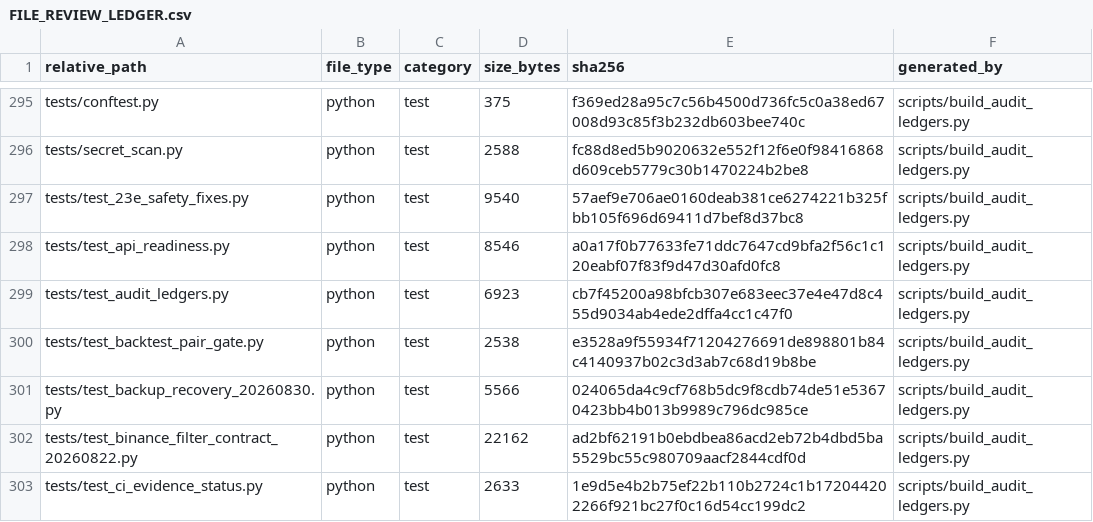
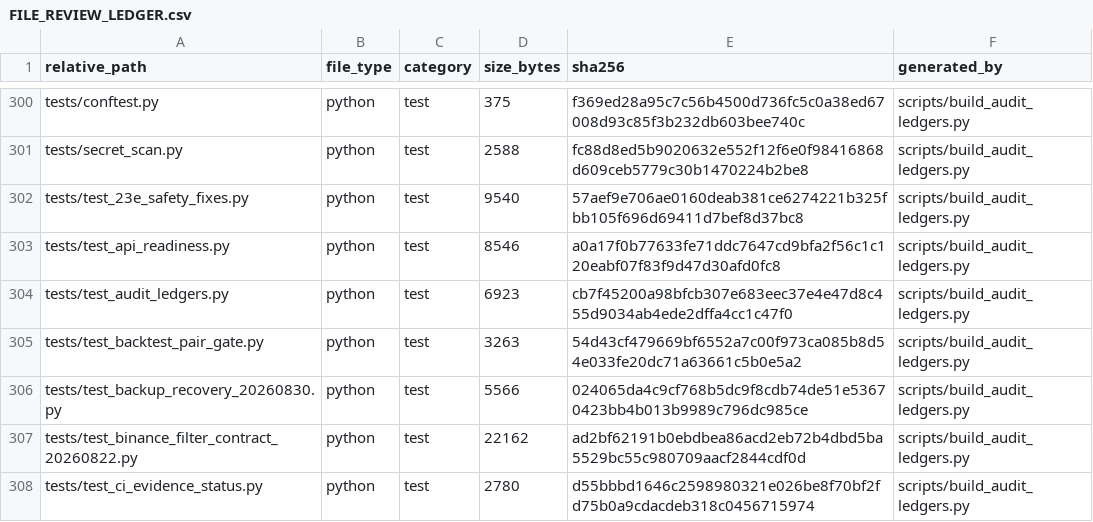
Before and after one commit to asad13-Binana/Binana-Binance-Spot-Trading-Sharia-Compliance-BOT-TestNet, a CSV file: docs/audit/FILE_REVIEW_LEDGER.csv, drawn as a sheet; only a part is shown, gaps mark what is left out; the diff covers the shown part only.

```diff
--- a/docs/audit/FILE_REVIEW_LEDGER.csv
+++ b/docs/audit/FILE_REVIEW_LEDGER.csv
@@ -299,5 +304,5 @@ tests/test_api_readiness.py,python,test,8546,a0a17f0b77633fe71ddc7647cd9bfa2f56c
 tests/test_audit_ledgers.py,python,test,6923,cb7f45200a98bfcb307e683eec37e4e47d8c455d9034ab4ede2dffa4cc1c47f0,scripts/build_audit_ledgers.py
-tests/test_backtest_pair_gate.py,python,test,2538,e3528a9f55934f71204276691de898801b84c4140937b02c3d3ab7c68d19b8be,scripts/build_audit_ledgers.py
+tests/test_backtest_pair_gate.py,python,test,3263,54d43cf479669bf6552a7c00f973ca085b8d54e033fe20dc71a63661c5b0e5a2,scripts/build_audit_ledgers.py
 tests/test_backup_recovery_20260830.py,python,test,5566,024065da4c9cf768b5dc9f8cdb74de51e53670423bb4b013b9989c796dc985ce,scripts/build_audit_ledgers.py
 tests/test_binance_filter_contract_20260822.py,python,test,22162,ad2bf62191b0ebdbea86acd2eb72b4dbd5ba5529bc55c980709aacf2844cdf0d,scripts/build_audit_ledgers.py
-tests/test_ci_evidence_status.py,python,test,2633,1e9d5e4b2b75ef22b110b2724c1b172044202266f921bc27f0c16d54cc199dc2,scripts/build_audit_ledgers.py
+tests/test_ci_evidence_status.py,python,test,2780,d55bbbd1646c2598980321e026be8f70bf2fd75b0a9cdacdeb318c0456715974,scripts/build_audit_ledgers.py
```
Also changed, not shown: 6 added rows and 44 edited cells elsewhere in this file, 32 other files.
